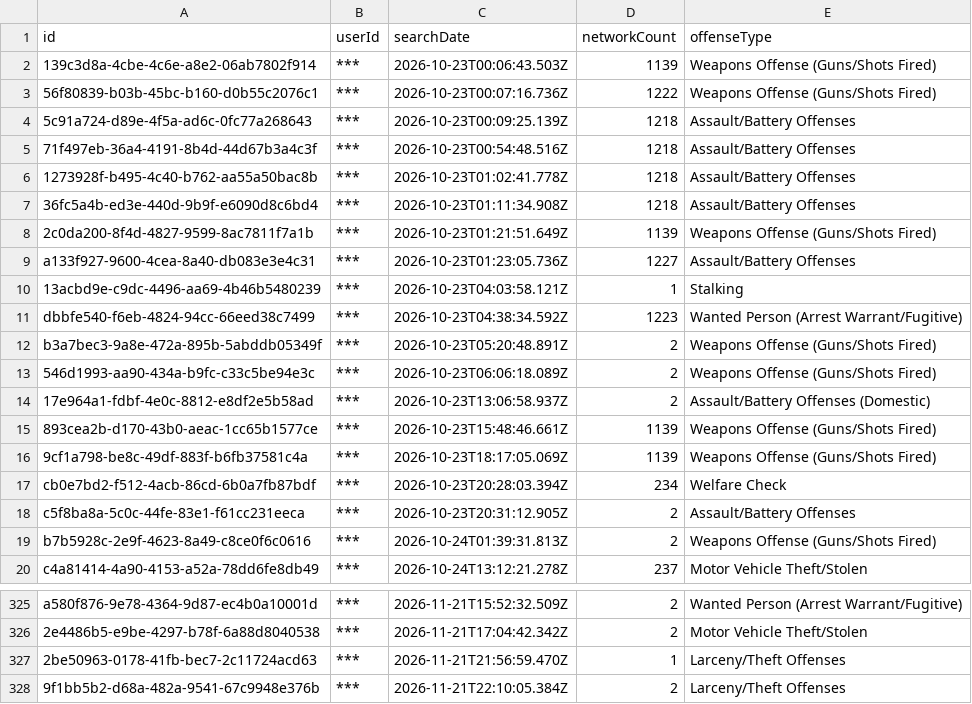
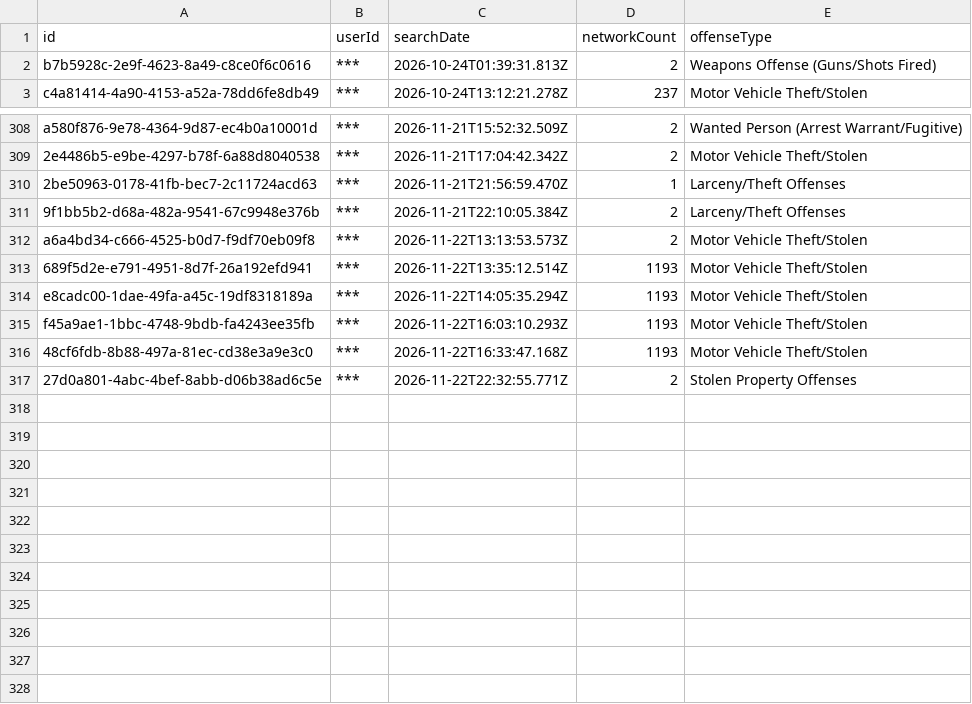
Before and after one commit to Cantica-Systems/mi-flock-transparency, a CSV file: wayne/raw/taylor-city-pd/audit.csv, drawn as a sheet; only a part is shown, gaps mark what is left out; removed rows and columns are numbered as before the commit, all else as after; the diff names each change by its address in the sheet, - before the commit and + after, or states it on an @@ line.

Commit message:
Update at 2026-11-23T21:03Z (inkster-city-pd +0; sumpter-twp-pd +1; taylor-city-pd +6)

```diff
--- a/wayne/raw/taylor-city-pd/audit.csv
+++ b/wayne/raw/taylor-city-pd/audit.csv
-row 2: 139c3d8a-4cbe-4c6e-a8e2-06ab7802f914 | *** | 2026-10-23T00:06:43.503Z | 1139 | Weapons Offense (Guns/Shots Fired)
-row 3: 56f80839-b03b-45bc-b160-d0b55c2076c1 | *** | 2026-10-23T00:07:16.736Z | 1222 | Weapons Offense (Guns/Shots Fired)
-row 4: 5c91a724-d89e-4f5a-ad6c-0fc77a268643 | *** | 2026-10-23T00:09:25.139Z | 1218 | Assault/Battery Offenses
-row 5: 71f497eb-36a4-4191-8b4d-44d67b3a4c3f | *** | 2026-10-23T00:54:48.516Z | 1218 | Assault/Battery Offenses
-row 6: 1273928f-b495-4c40-b762-aa55a50bac8b | *** | 2026-10-23T01:02:41.778Z | 1218 | Assault/Battery Offenses
-row 7: 36fc5a4b-ed3e-440d-9b9f-e6090d8c6bd4 | *** | 2026-10-23T01:11:34.908Z | 1218 | Assault/Battery Offenses
-row 8: 2c0da200-8f4d-4827-9599-8ac7811f7a1b | *** | 2026-10-23T01:21:51.649Z | 1139 | Weapons Offense (Guns/Shots Fired)
-row 9: a133f927-9600-4cea-8a40-db083e3e4c31 | *** | 2026-10-23T01:23:05.736Z | 1227 | Assault/Battery Offenses
-row 10: 13acbd9e-c9dc-4496-aa69-4b46b5480239 | *** | 2026-10-23T04:03:58.121Z | 1 | Stalking
-row 11: dbbfe540-f6eb-4824-94cc-66eed38c7499 | *** | 2026-10-23T04:38:34.592Z | 1223 | Wanted Person (Arrest Warrant/Fugitive)
-row 12: b3a7bec3-9a8e-472a-895b-5abddb05349f | *** | 2026-10-23T05:20:48.891Z | 2 | Weapons Offense (Guns/Shots Fired)
-row 13: 546d1993-aa90-434a-b9fc-c33c5be94e3c | *** | 2026-10-23T06:06:18.089Z | 2 | Weapons Offense (Guns/Shots Fired)
-row 14: 17e964a1-fdbf-4e0c-8812-e8df2e5b58ad | *** | 2026-10-23T13:06:58.937Z | 2 | Assault/Battery Offenses (Domestic)
-row 15: 893cea2b-d170-43b0-aeac-1cc65b1577ce | *** | 2026-10-23T15:48:46.661Z | 1139 | Weapons Offense (Guns/Shots Fired)
-row 16: 9cf1a798-be8c-49df-883f-b6fb37581c4a | *** | 2026-10-23T18:17:05.069Z | 1139 | Weapons Offense (Guns/Shots Fired)
-row 17: cb0e7bd2-f512-4acb-86cd-6b0a7fb87bdf | *** | 2026-10-23T20:28:03.394Z | 234 | Welfare Check
-row 18: c5f8ba8a-5c0c-44fe-83e1-f61cc231eeca | *** | 2026-10-23T20:31:12.905Z | 2 | Assault/Battery Offenses
+row 312: a6a4bd34-c666-4525-b0d7-f9df70eb09f8 | *** | 2026-11-22T13:13:53.573Z | 2 | Motor Vehicle Theft/Stolen
+row 313: 689f5d2e-e791-4951-8d7f-26a192efd941 | *** | 2026-11-22T13:35:12.514Z | 1193 | Motor Vehicle Theft/Stolen
+row 314: e8cadc00-1dae-49fa-a45c-19df8318189a | *** | 2026-11-22T14:05:35.294Z | 1193 | Motor Vehicle Theft/Stolen
+row 315: f45a9ae1-1bbc-4748-9bdb-fa4243ee35fb | *** | 2026-11-22T16:03:10.293Z | 1193 | Motor Vehicle Theft/Stolen
+row 316: 48cf6fdb-8b88-497a-81ec-cd38e3a9e3c0 | *** | 2026-11-22T16:33:47.168Z | 1193 | Motor Vehicle Theft/Stolen
+row 317: 27d0a801-4abc-4bef-8abb-d06b38ad6c5e | *** | 2026-11-22T22:32:55.771Z | 2 | Stolen Property Offenses
```
Also changed, not shown: wayne/data/inkster-city-pd/stats.csv, wayne/data/sumpter-twp-pd/stats.csv, 8 other files.
